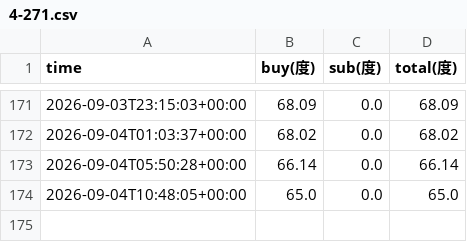
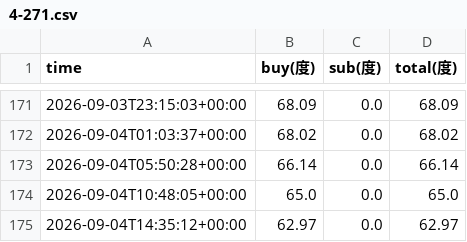
Before and after one commit to xiao-ovo-xiong/elec-monitor, a CSV file: data/4-271.csv, drawn as a sheet; only a part is shown, gaps mark what is left out; the diff names each change by its address in the sheet, - before the commit and + after, or states it on an @@ line.

```diff
--- a/data/4-271.csv
+++ b/data/4-271.csv
+row 175: 2026-09-04T14:35:12+00:00 | 62.97 | 0.0 | 62.97
```
Also changed, not shown: data/4-265.csv, data/4-267.csv, 2 other files.
